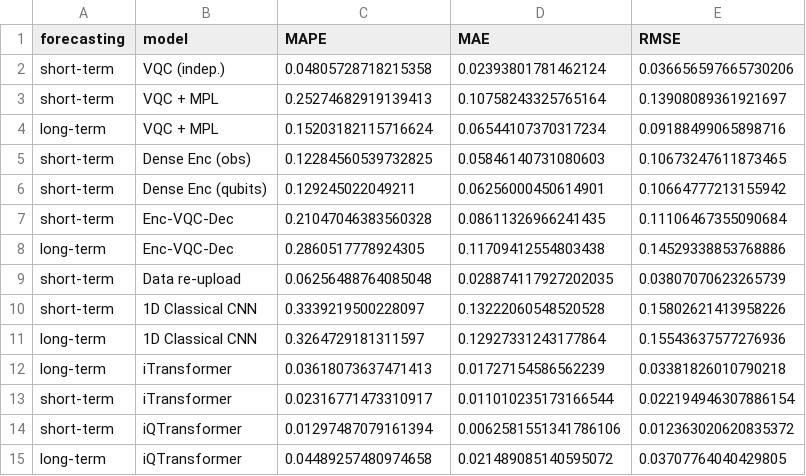
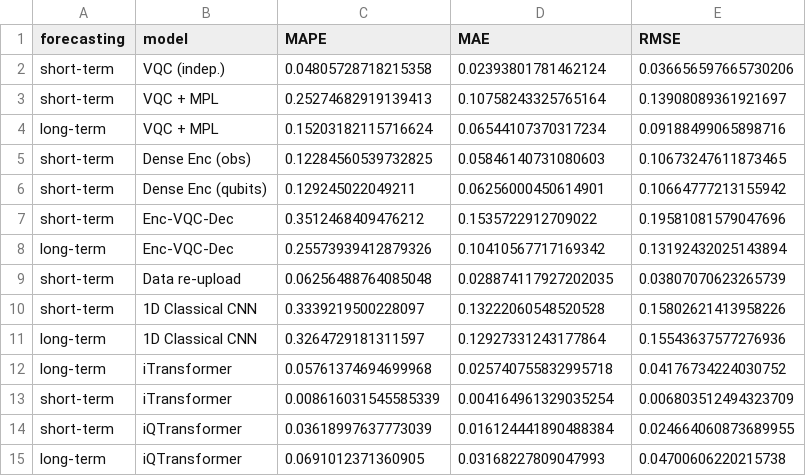
Before and after one commit to mariomeendezz/QML-for-multivariate-time-series-forecasting, a CSV file: results/lorenz_metrics.csv, drawn as a sheet.

```diff
--- a/results/lorenz_metrics.csv
+++ b/results/lorenz_metrics.csv
@@ -6,4 +6,4 @@ short-term,Dense Enc (obs),0.12284560539732825,0.05846140731080603,0.10673247611
 short-term,Dense Enc (qubits),0.129245022049211,0.06256000450614901,0.10664777213155942
-short-term,Enc-VQC-Dec,0.21047046383560328,0.08611326966241435,0.11106467355090684
-long-term,Enc-VQC-Dec,0.2860517778924305,0.11709412554803438,0.14529338853768886
+short-term,Enc-VQC-Dec,0.3512468409476212,0.1535722912709022,0.19581081579047696
+long-term,Enc-VQC-Dec,0.25573939412879326,0.10410567717169342,0.13192432025143894
 short-term,Data re-upload,0.06256488764085048,0.028874117927202035,0.03807070623265739
@@ -11,5 +11,5 @@ short-term,1D Classical CNN,0.3339219500228097,0.13222060548520528,0.15802621413
 long-term,1D Classical CNN,0.3264729181311597,0.12927331243177864,0.15543637577276936
-long-term,iTransformer,0.03618073637471413,0.01727154586562239,0.03381826010790218
-short-term,iTransformer,0.02316771473310917,0.011010235173166544,0.022194946307886154
-short-term,iQTransformer,0.01297487079161394,0.0062581551341786106,0.012363020620835372
-long-term,iQTransformer,0.04489257480974658,0.021489085140595072,0.03707764040429805
+long-term,iTransformer,0.05761374694699968,0.025740755832995718,0.04176734224030752
+short-term,iTransformer,0.008616031545585339,0.004164961329035254,0.006803512494323709
+short-term,iQTransformer,0.03618997637773039,0.016124441890488384,0.024664060873689955
+long-term,iQTransformer,0.0691012371360905,0.03168227809047993,0.04700606220215738
```
Also changed, not shown: 23 other files.
